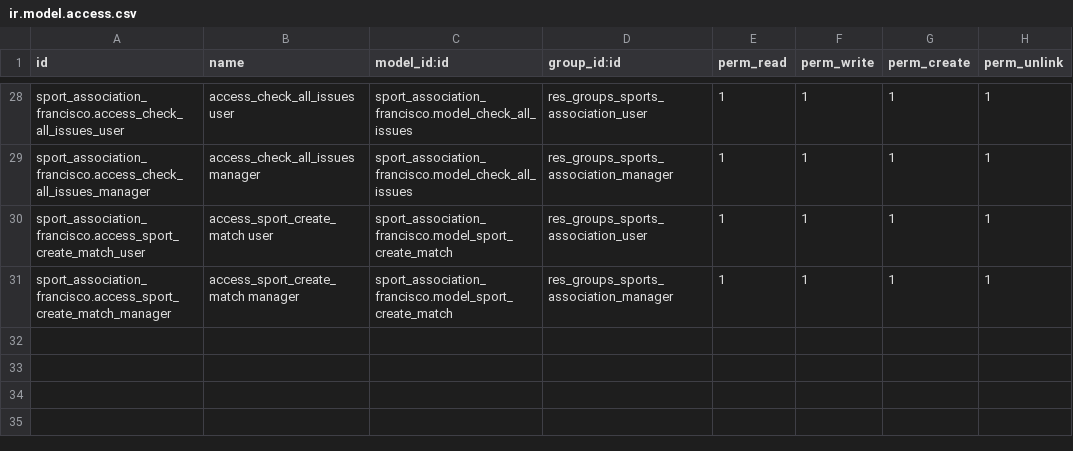
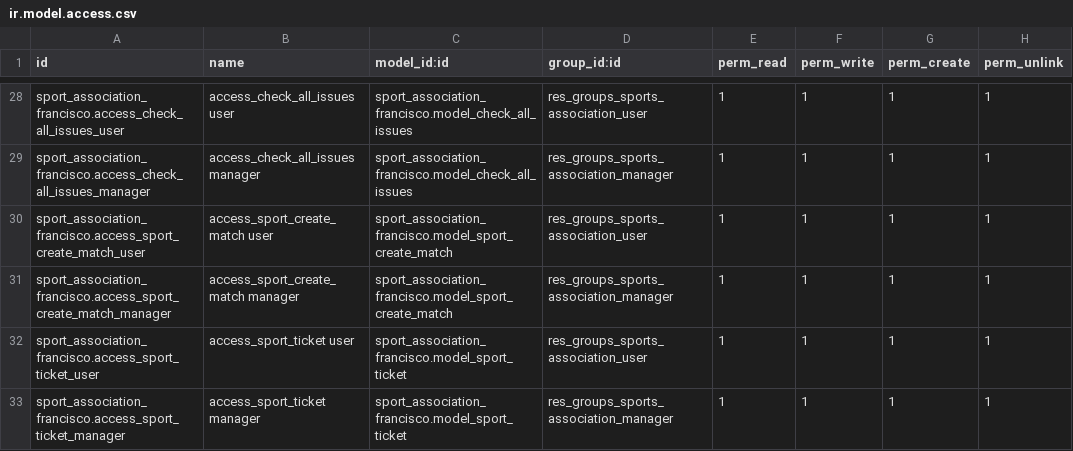
Before and after one commit to nachoserra-domatix/cursoaeodoo2024, a CSV file: sport_association_francisco/security/ir.model.access.csv, drawn as a sheet; only a part is shown, gaps mark what is left out; the diff names each change by its address in the sheet, - before the commit and + after, or states it on an @@ line.

```diff
--- a/sport_association_francisco/security/ir.model.access.csv
+++ b/sport_association_francisco/security/ir.model.access.csv
+row 32: sport_association_francisco.access_sport_ticket_user | access_sport_ticket user | sport_association_francisco.model_sport_ticket | res_groups_sports_association_user | 1 | 1 | 1 | 1
+row 33: sport_association_francisco.access_sport_ticket_manager | access_sport_ticket manager | sport_association_francisco.model_sport_ticket | res_groups_sports_association_manager | 1 | 1 | 1 | 1
```
Also changed, not shown: 14 other files.
